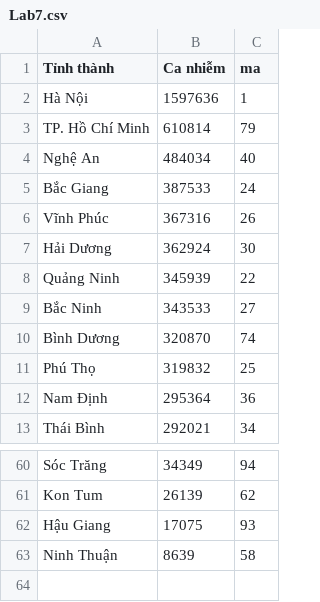
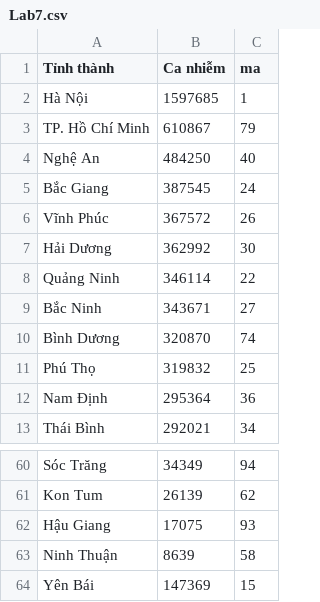
Before and after one commit to santaduytran/IT138IU_DSDV_Coursework, a CSV file: Lab 7 - D3.js - GeoMapping/Lab7.csv, drawn as a sheet; only a part is shown, gaps mark what is left out.

Commit message:
Update Lab7.csv

```diff
--- a/Lab 7 - D3.js - GeoMapping/Lab7.csv
+++ b/Lab 7 - D3.js - GeoMapping/Lab7.csv
@@ -1,10 +1,10 @@
 Tỉnh thành,Ca nhiễm,ma
-Hà Nội,1597636,1
-TP. Hồ Chí Minh,610814,79
-Nghệ An,484034,40
-Bắc Giang,387533,24
-Vĩnh Phúc,367316,26
-Hải Dương,362924,30
-Quảng Ninh,345939,22
-Bắc Ninh,343533,27
+Hà Nội,1597685,1
+TP. Hồ Chí Minh,610867,79
+Nghệ An,484250,40
+Bắc Giang,387545,24
+Vĩnh Phúc,367572,26
+Hải Dương,362992,30
+Quảng Ninh,346114,22
+Bắc Ninh,343671,27
 Bình Dương,320870,74
@@ -63 +63,2 @@ Hậu Giang,17075,93
 Ninh Thuận,8639,58
+Yên Bái,147369,15
```
